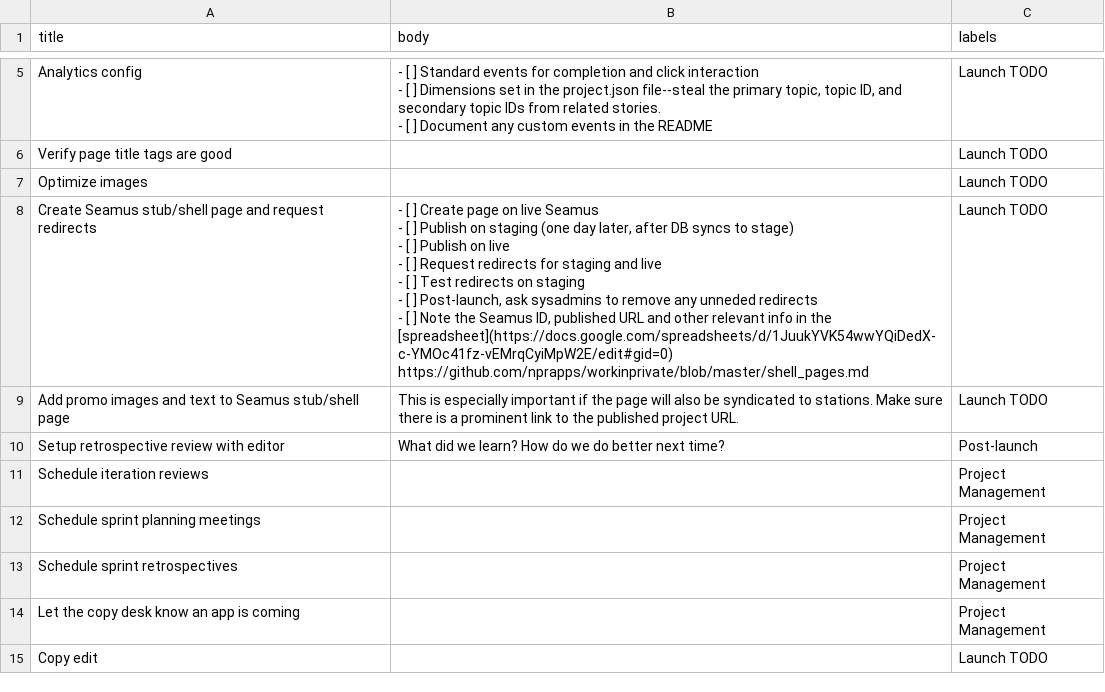
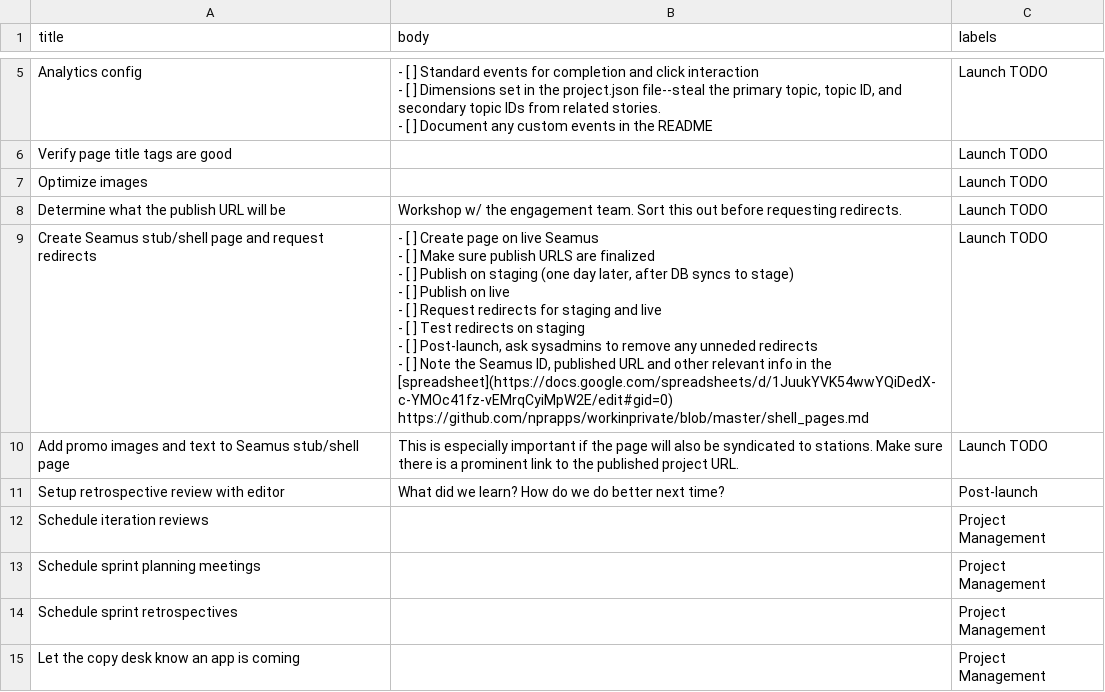
Before and after one commit to nprapps/elections24-primaries, a CSV file: tasks/issues.csv, drawn as a sheet; only a part is shown, gaps mark what is left out; the shorter side is filled out with more unchanged rows.

Commit message:
update per interactive template (nprapps/interactive-template@1bc9dc8)

```diff
--- a/tasks/issues.csv
+++ b/tasks/issues.csv
@@ -9,10 +9,12 @@ Verify page title tags are good,,Launch TODO
 Optimize images,,Launch TODO
-Create Seamus stub/shell page and request redirects,"- [ ] Create page on live Seamus
-- [ ] Publish on staging (one day later, after DB syncs to stage)
-- [ ] Publish on live
-- [ ] Request redirects for staging and live
-- [ ] Test redirects on staging
-- [ ] Post-launch, ask sysadmins to remove any unneded redirects
-- [ ] Note the Seamus ID, published URL and other relevant info in the [spreadsheet](https://docs.google.com/spreadsheets/d/1JuukYVK54wwYQiDedX-c-YMOc41fz-vEMrqCyiMpW2E/edit#gid=0)
-https://github.com/nprapps/workinprivate/blob/master/shell_pages.md",Launch TODO
+Determine what the publish URL will be,"Workshop w/ the engagement team. Sort this out before requesting redirects.",Launch TODO
+Create Seamus stub/shell page and request redirects,"- [ ] Create page on live Seamus
+- [ ] Make sure publish URLS are finalized
+- [ ] Publish on staging (one day later, after DB syncs to stage)
+- [ ] Publish on live
+- [ ] Request redirects for staging and live
+- [ ] Test redirects on staging
+- [ ] Post-launch, ask sysadmins to remove any unneded redirects
+- [ ] Note the Seamus ID, published URL and other relevant info in the [spreadsheet](https://docs.google.com/spreadsheets/d/1JuukYVK54wwYQiDedX-c-YMOc41fz-vEMrqCyiMpW2E/edit#gid=0)
+https://github.com/nprapps/workinprivate/blob/master/shell_pages.md",Launch TODO
 Add promo images and text to Seamus stub/shell page,This is especially important if the page will also be syndicated to stations. Make sure there is a prominent link to the published project URL.,Launch TODO
```
